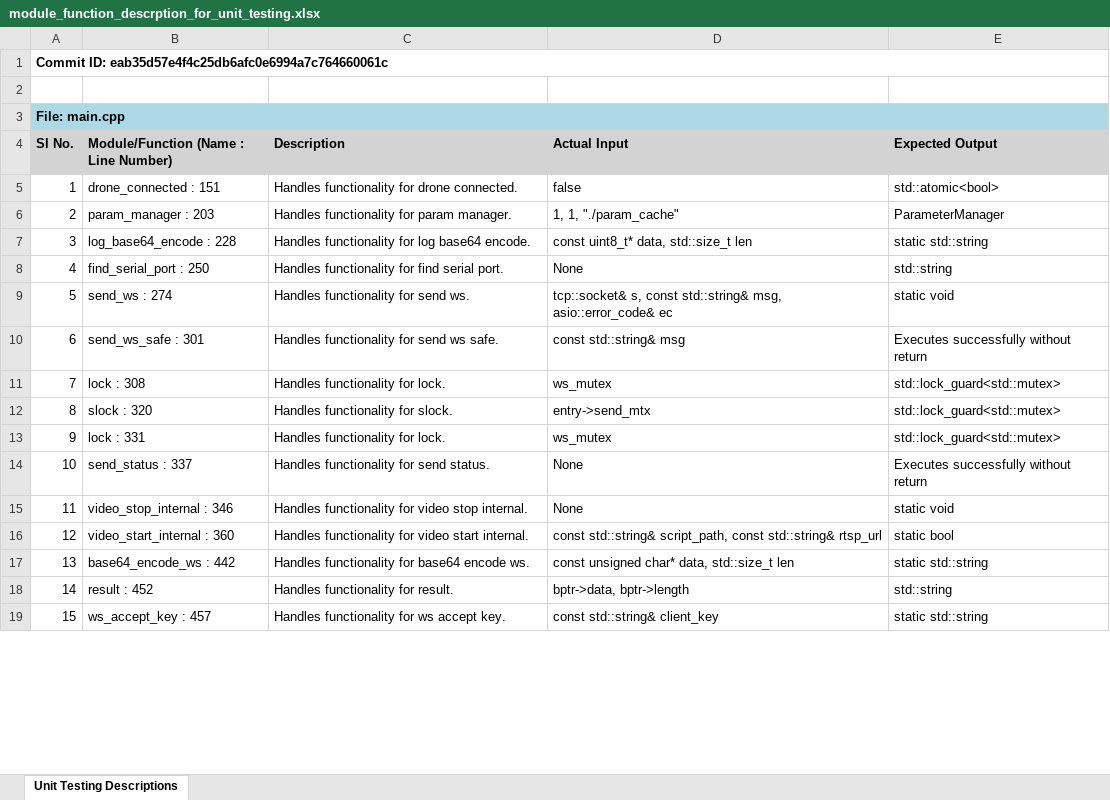
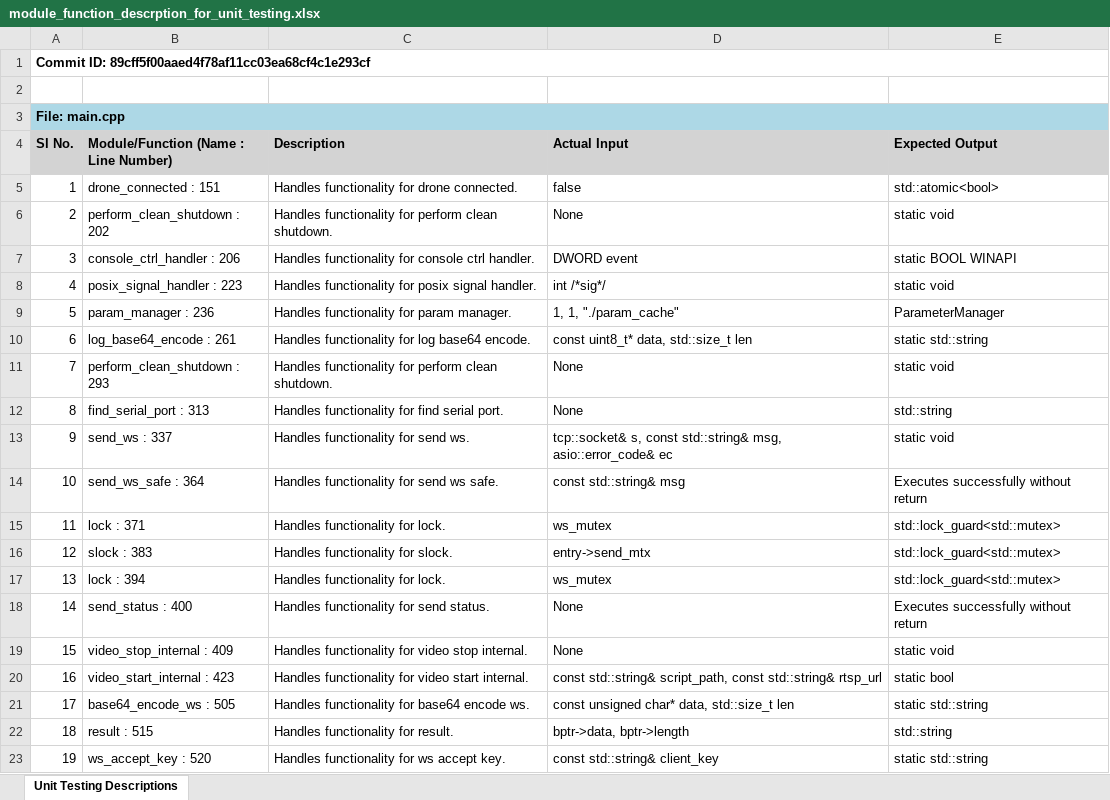
Before and after one commit to hcprajwal9901/TihanFly_GCS, an Excel workbook: module_function_descrption_for_unit_testing.xlsx, sheet Unit Testing Descriptions, drawn as a sheet; only a part is shown; values as stored, in another font and other column widths than the file's, no borders; addresses are those after the commit; the diff covers the shown part only; the diff names each change by its address in the sheet, - before the commit and + after, or states it on an @@ line.

```diff
--- a/module_function_descrption_for_unit_testing.xlsx (sheet Unit Testing Descriptions)
+++ b/module_function_descrption_for_unit_testing.xlsx (sheet Unit Testing Descriptions)
-A1 (Sl No.): Commit ID: eab35d57e4f4c25db6afc0e6994a7c764660061c
+A1 (Sl No.): Commit ID: 89cff5f00aaed4f78af11cc03ea68cf4c1e293cf
+row 6: 2 | perform_clean_shutdown : 202 | Handles functionality for perform clean shutdown. | None | static void
+row 7: 3 | console_ctrl_handler : 206 | Handles functionality for console ctrl handler. | DWORD event | static BOOL WINAPI
+row 8: 4 | posix_signal_handler : 223 | Handles functionality for posix signal handler. | int /*sig*/ | static void
-A9 (Sl No.): 2
+A9 (Sl No.): 5
-B9: param_manager : 203
+B9: param_manager : 236
-A10 (Sl No.): 3
+A10 (Sl No.): 6
-B10: log_base64_encode : 228
+B10: log_base64_encode : 261
+row 11: 7 | perform_clean_shutdown : 293 | Handles functionality for perform clean shutdown. | None | static void
-A12 (Sl No.): 4
+A12 (Sl No.): 8
-B12: find_serial_port : 250
+B12: find_serial_port : 313
-A13 (Sl No.): 5
+A13 (Sl No.): 9
-B13: send_ws : 274
+B13: send_ws : 337
-A14 (Sl No.): 6
+A14 (Sl No.): 10
-B14: send_ws_safe : 301
+B14: send_ws_safe : 364
-A15 (Sl No.): 7
+A15 (Sl No.): 11
-B15: lock : 308
+B15: lock : 371
-A16 (Sl No.): 8
+A16 (Sl No.): 12
-B16: slock : 320
+B16: slock : 383
-A17 (Sl No.): 9
+A17 (Sl No.): 13
-B17: lock : 331
+B17: lock : 394
-A18 (Sl No.): 10
+A18 (Sl No.): 14
-B18: send_status : 337
+B18: send_status : 400
-A19 (Sl No.): 11
+A19 (Sl No.): 15
-B19: video_stop_internal : 346
+B19: video_stop_internal : 409
-A20 (Sl No.): 12
+A20 (Sl No.): 16
-B20: video_start_internal : 360
+B20: video_start_internal : 423
-A21 (Sl No.): 13
+A21 (Sl No.): 17
-B21: base64_encode_ws : 442
+B21: base64_encode_ws : 505
-A22 (Sl No.): 14
+A22 (Sl No.): 18
-B22: result : 452
+B22: result : 515
-A23 (Sl No.): 15
+A23 (Sl No.): 19
-B23: ws_accept_key : 457
+B23: ws_accept_key : 520
```
Also changed, not shown: 33 added rows, 8 removed rows and 370 edited cells elsewhere in this sheet, frontend_module_function_descrption_for_unit_testing.xlsx, 15 other files.
